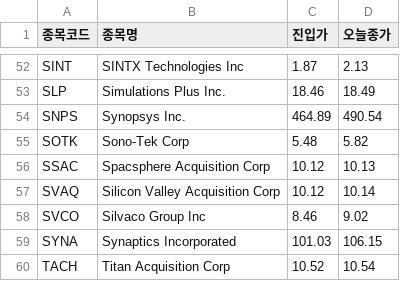
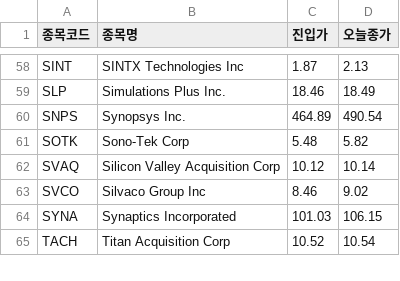
Before and after one commit to nunupop/my-stock-screener, a CSV file: result_nasdaq.csv, drawn as a sheet; only a part is shown, gaps mark what is left out; removed rows and columns are numbered as before the commit, all else as after; the diff covers the shown part only; the diff names each change by its address in the sheet, - before the commit and + after, or states it on an @@ line.

```diff
--- a/result_nasdaq.csv
+++ b/result_nasdaq.csv
-row 56: SSAC | Spacsphere Acquisition Corp | 10.12 | 10.13
```
Also changed, not shown: 14 added rows, 6 removed rows and 2 edited cells elsewhere in this file, 1 other file.
